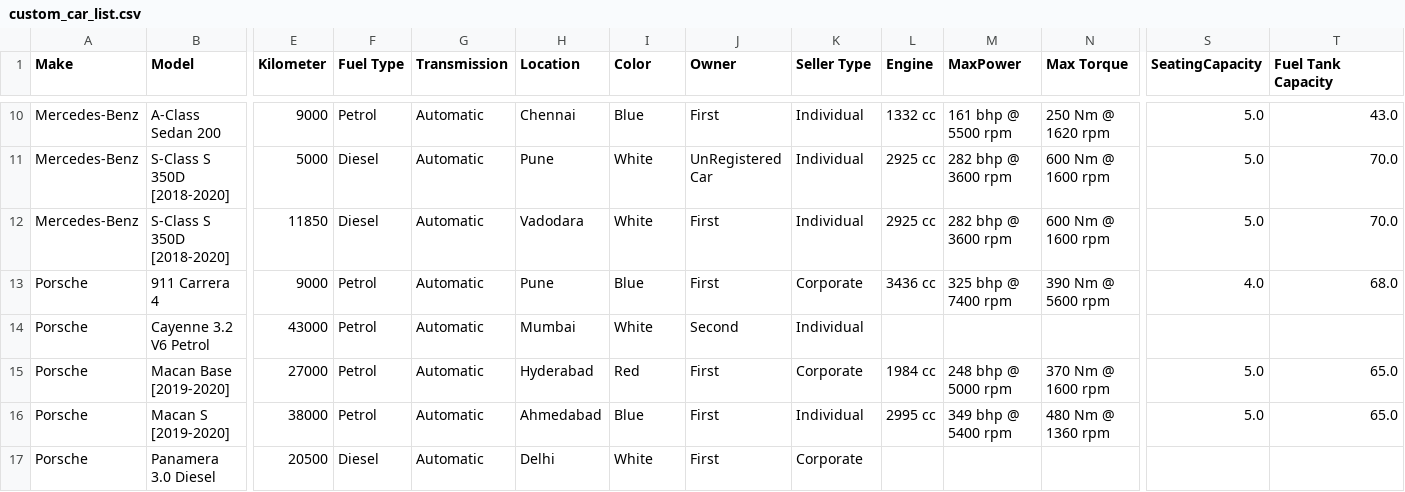
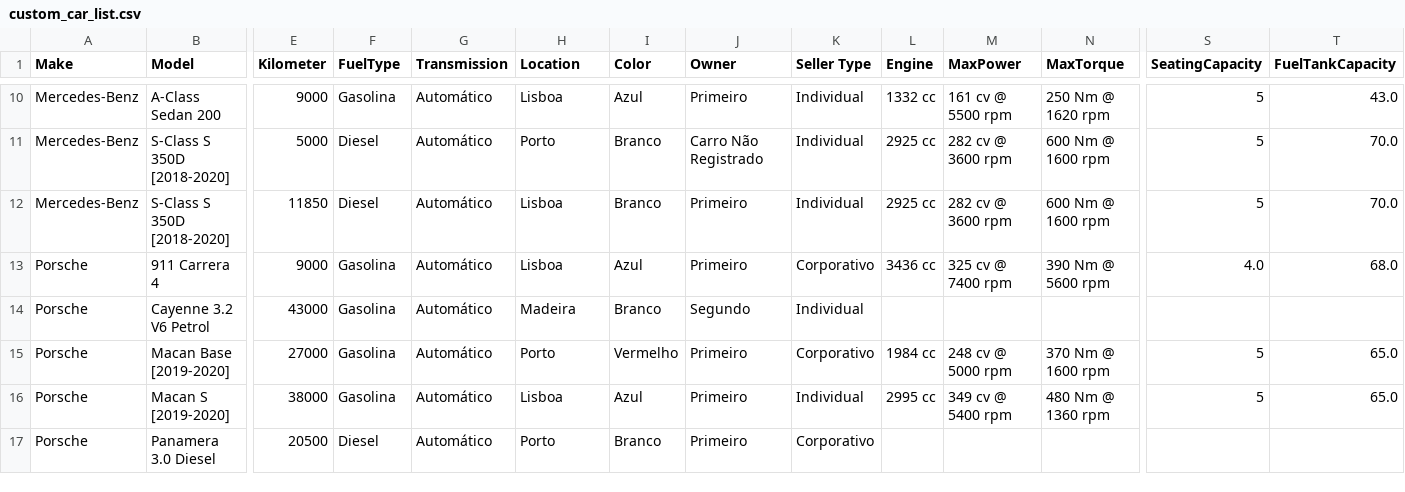
Before and after one commit to AndreSalier11/GarageTop, a CSV file: data/custom_car_list.csv, drawn as a sheet; only a part is shown, gaps mark what is left out; the diff covers the shown part only; the diff names each change by its address in the sheet, - before the commit and + after, or states it on an @@ line.

```diff
--- a/data/custom_car_list.csv
+++ b/data/custom_car_list.csv
-F1: Fuel Type
+F1: FuelType
-N1: Max Torque
+N1: MaxTorque
-T1: Fuel Tank Capacity
+T1: FuelTankCapacity
-F10 (FuelType): Petrol
+F10 (FuelType): Gasolina
-G10:G17 (Transmission): Automatic
+G10:G17 (Transmission): Automático
-H10 (Location): Chennai
+H10 (Location): Lisboa
-I10 (Color): Blue
+I10 (Color): Azul
-J10 (Owner): First
+J10 (Owner): Primeiro
-M10 (MaxPower): 161 bhp @ 5500 rpm
+M10 (MaxPower): 161 cv @ 5500 rpm
-S10:S12 (SeatingCapacity): 5.0
+S10:S12 (SeatingCapacity): 5
-H11 (Location): Pune
+H11 (Location): Porto
-I11:I12 (Color): White
+I11:I12 (Color): Branco
-J11 (Owner): UnRegistered Car
+J11 (Owner): Carro Não Registrado
-M11:M12 (MaxPower): 282 bhp @ 3600 rpm
+M11:M12 (MaxPower): 282 cv @ 3600 rpm
-H12 (Location): Vadodara
+H12 (Location): Lisboa
-J12:J13 (Owner): First
+J12:J13 (Owner): Primeiro
-F13:F16 (FuelType): Petrol
+F13:F16 (FuelType): Gasolina
-H13 (Location): Pune
+H13 (Location): Lisboa
-I13 (Color): Blue
+I13 (Color): Azul
-K13 (Seller Type): Corporate
+K13 (Seller Type): Corporativo
-M13 (MaxPower): 325 bhp @ 7400 rpm
+M13 (MaxPower): 325 cv @ 7400 rpm
-H14 (Location): Mumbai
+H14 (Location): Madeira
-I14 (Color): White
+I14 (Color): Branco
-J14 (Owner): Second
+J14 (Owner): Segundo
-H15 (Location): Hyderabad
+H15 (Location): Porto
-I15 (Color): Red
+I15 (Color): Vermelho
-J15:J17 (Owner): First
+J15:J17 (Owner): Primeiro
-K15 (Seller Type): Corporate
+K15 (Seller Type): Corporativo
-M15 (MaxPower): 248 bhp @ 5000 rpm
+M15 (MaxPower): 248 cv @ 5000 rpm
-S15:S16 (SeatingCapacity): 5.0
+S15:S16 (SeatingCapacity): 5
-H16 (Location): Ahmedabad
+H16 (Location): Lisboa
-I16 (Color): Blue
+I16 (Color): Azul
-M16 (MaxPower): 349 bhp @ 5400 rpm
+M16 (MaxPower): 349 cv @ 5400 rpm
-H17 (Location): Delhi
+H17 (Location): Porto
-I17 (Color): White
+I17 (Color): Branco
-K17 (Seller Type): Corporate
+K17 (Seller Type): Corporativo
```
Also changed, not shown: 50 edited cells elsewhere in this file, 12 other files.
